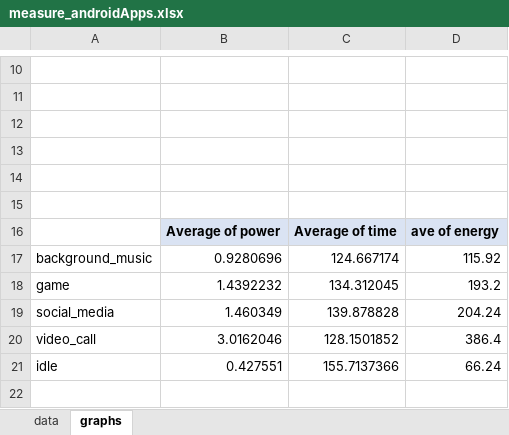
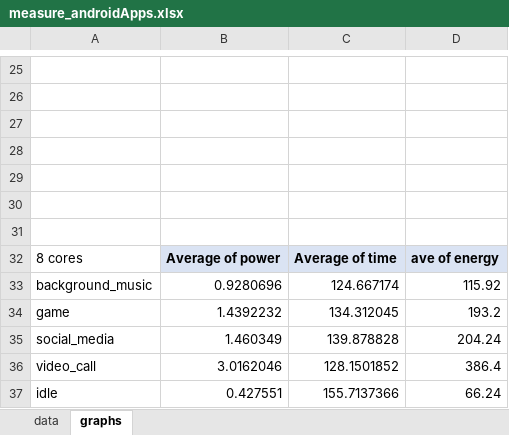
Before and after one commit to yalmalaq/energise, an Excel workbook: benchmarks/measure_androidApps.xlsx, sheet graphs, drawn as a sheet; only a part is shown, gaps mark what is left out; values as stored, in another font and other column widths than the file's, no borders; charts and pictures not drawn; addresses are those after the commit; the diff covers the shown part only; the diff names each change by its address in the sheet, - before the commit and + after, or states it on an @@ line.

```diff
--- a/benchmarks/measure_androidApps.xlsx (sheet graphs)
+++ b/benchmarks/measure_androidApps.xlsx (sheet graphs)
+row 31: (empty)
-A32: (empty)
+A32: 8 cores
```
Also changed, not shown: 17 added rows, 1 removed row and 2 edited cells elsewhere in this sheet, sheet data, charts or pictures.
